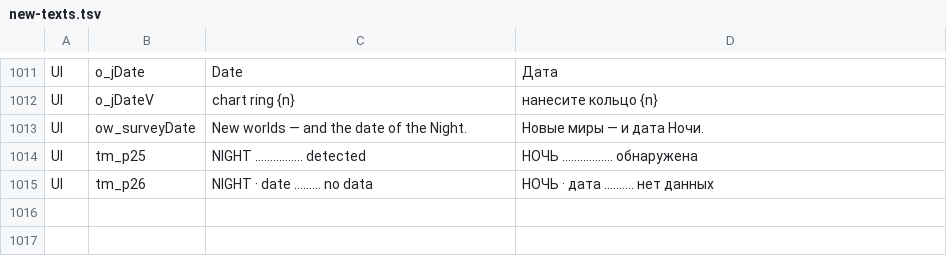
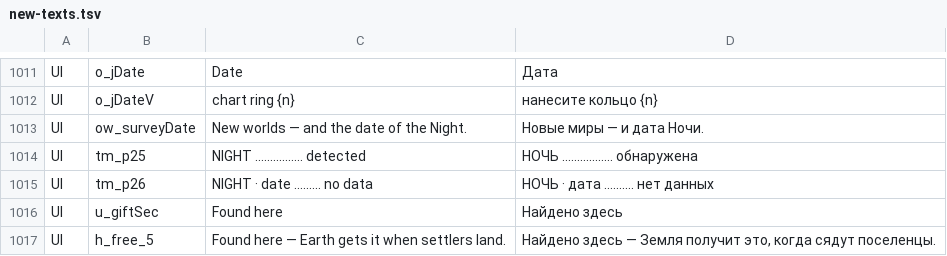
Before and after one commit to bakenton/last-berth, a TSV file: work/new-texts.tsv, drawn as a sheet; only a part is shown, gaps mark what is left out; the diff names each change by its address in the sheet, - before the commit and + after, or states it on an @@ line.

```diff
--- a/work/new-texts.tsv
+++ b/work/new-texts.tsv
+row 1016: UI | u_giftSec | Found here | Найдено здесь
+row 1017: UI | h_free_5 | Found here — Earth gets it when settlers land. | Найдено здесь — Земля получит это, когда сядут поселенцы.
```
Also changed, not shown: 47 other files.
